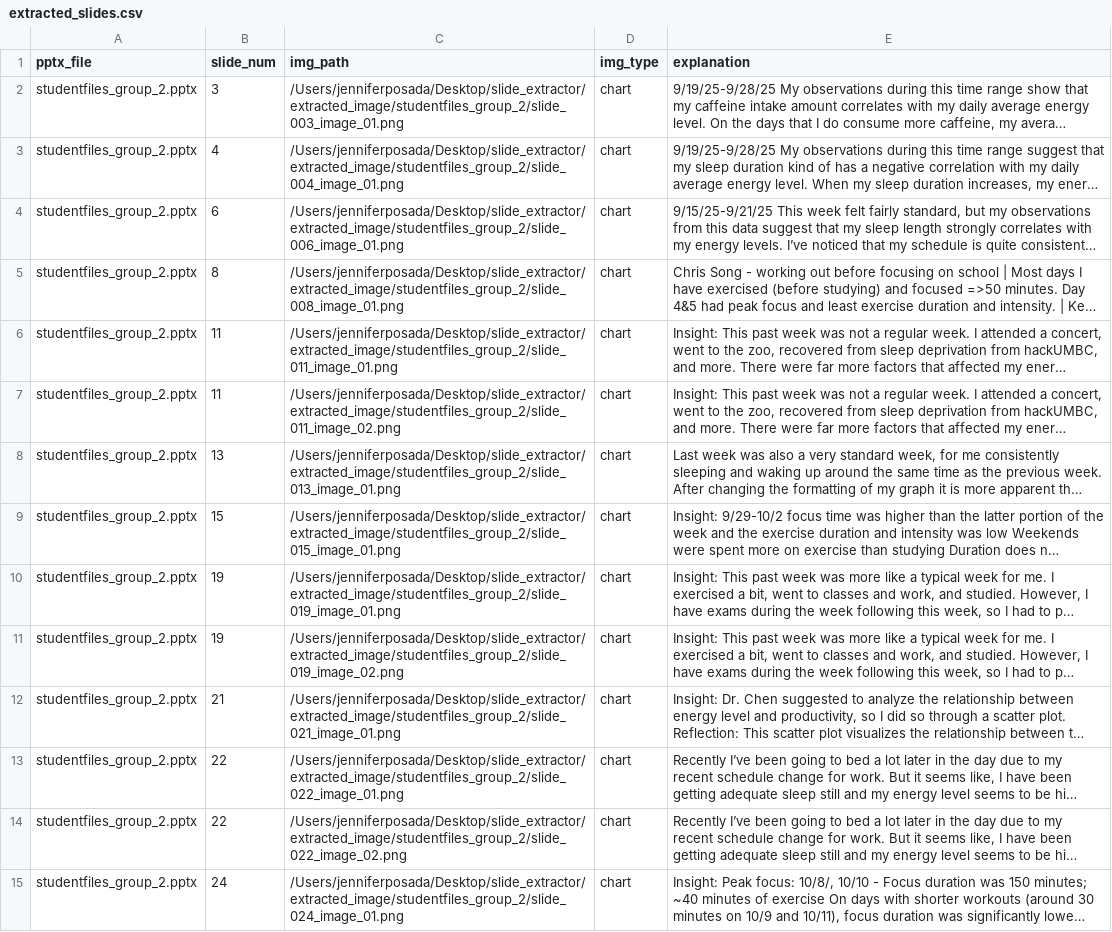
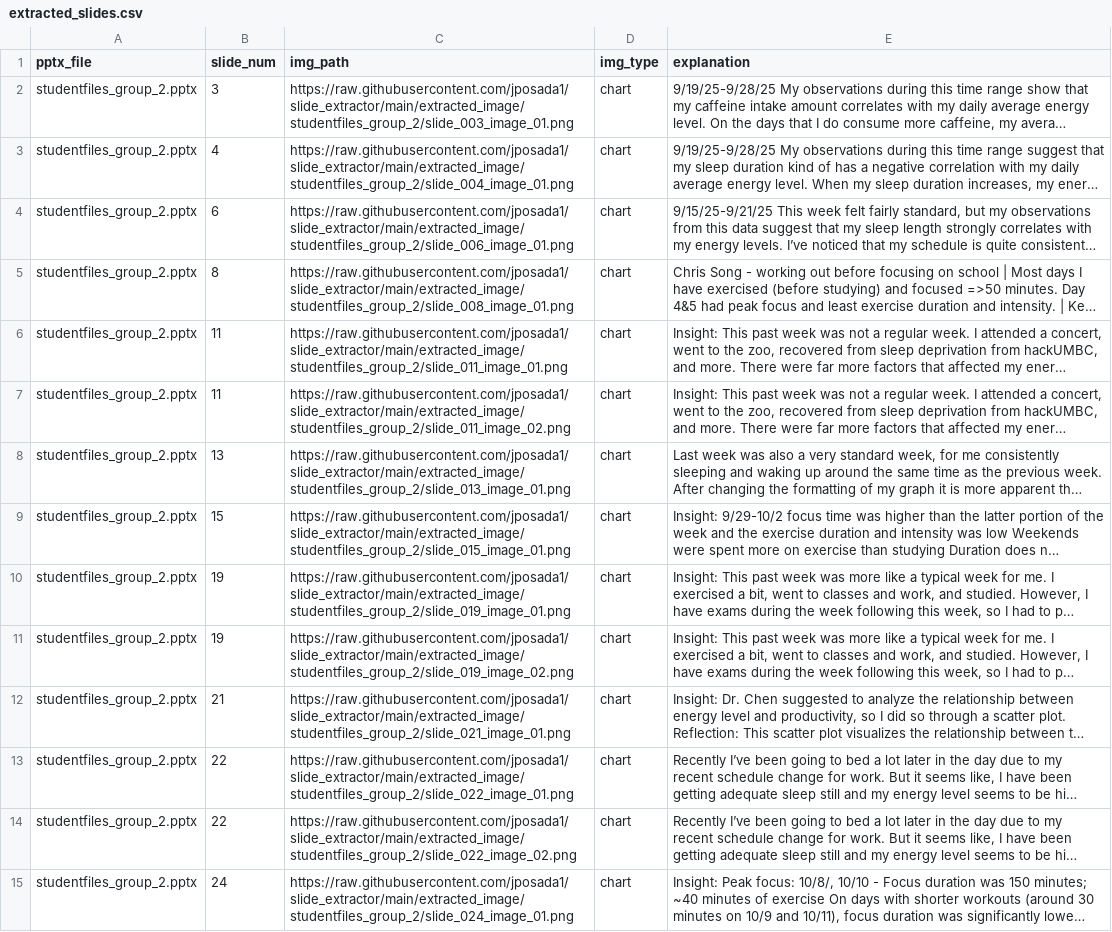
Before and after one commit to jposada1/slide_extractor, a CSV file: extracted_slides.csv, drawn as a sheet; only a part is shown; long unchanged cells end in …; the diff covers the shown part only; the diff names each change by its address in the sheet, - before the commit and + after, or states it on an @@ line.

Commit message:
update image paths to github urls

```diff
--- a/extracted_slides.csv
+++ b/extracted_slides.csv
-C2 (img_path): /Users/jenniferposada/Desktop/slide_extractor/extracted_image/studentfiles_group_2/slide_003_image_01.png
+C2 (img_path): https://raw.githubusercontent.com/jposada1/slide_extractor/main/extracted_image/studentfiles_group_2/slide_003_image_01.png
-C3 (img_path): /Users/jenniferposada/Desktop/slide_extractor/extracted_image/studentfiles_group_2/slide_004_image_01.png
+C3 (img_path): https://raw.githubusercontent.com/jposada1/slide_extractor/main/extracted_image/studentfiles_group_2/slide_004_image_01.png
-C4 (img_path): /Users/jenniferposada/Desktop/slide_extractor/extracted_image/studentfiles_group_2/slide_006_image_01.png
+C4 (img_path): https://raw.githubusercontent.com/jposada1/slide_extractor/main/extracted_image/studentfiles_group_2/slide_006_image_01.png
-C5 (img_path): /Users/jenniferposada/Desktop/slide_extractor/extracted_image/studentfiles_group_2/slide_008_image_01.png
+C5 (img_path): https://raw.githubusercontent.com/jposada1/slide_extractor/main/extracted_image/studentfiles_group_2/slide_008_image_01.png
-C6 (img_path): /Users/jenniferposada/Desktop/slide_extractor/extracted_image/studentfiles_group_2/slide_011_image_01.png
+C6 (img_path): https://raw.githubusercontent.com/jposada1/slide_extractor/main/extracted_image/studentfiles_group_2/slide_011_image_01.png
-C7 (img_path): /Users/jenniferposada/Desktop/slide_extractor/extracted_image/studentfiles_group_2/slide_011_image_02.png
+C7 (img_path): https://raw.githubusercontent.com/jposada1/slide_extractor/main/extracted_image/studentfiles_group_2/slide_011_image_02.png
-C8 (img_path): /Users/jenniferposada/Desktop/slide_extractor/extracted_image/studentfiles_group_2/slide_013_image_01.png
+C8 (img_path): https://raw.githubusercontent.com/jposada1/slide_extractor/main/extracted_image/studentfiles_group_2/slide_013_image_01.png
-C9 (img_path): /Users/jenniferposada/Desktop/slide_extractor/extracted_image/studentfiles_group_2/slide_015_image_01.png
+C9 (img_path): https://raw.githubusercontent.com/jposada1/slide_extractor/main/extracted_image/studentfiles_group_2/slide_015_image_01.png
-C10 (img_path): /Users/jenniferposada/Desktop/slide_extractor/extracted_image/studentfiles_group_2/slide_019_image_01.png
+C10 (img_path): https://raw.githubusercontent.com/jposada1/slide_extractor/main/extracted_image/studentfiles_group_2/slide_019_image_01.png
-C11 (img_path): /Users/jenniferposada/Desktop/slide_extractor/extracted_image/studentfiles_group_2/slide_019_image_02.png
+C11 (img_path): https://raw.githubusercontent.com/jposada1/slide_extractor/main/extracted_image/studentfiles_group_2/slide_019_image_02.png
-C12 (img_path): /Users/jenniferposada/Desktop/slide_extractor/extracted_image/studentfiles_group_2/slide_021_image_01.png
+C12 (img_path): https://raw.githubusercontent.com/jposada1/slide_extractor/main/extracted_image/studentfiles_group_2/slide_021_image_01.png
-C13 (img_path): /Users/jenniferposada/Desktop/slide_extractor/extracted_image/studentfiles_group_2/slide_022_image_01.png
+C13 (img_path): https://raw.githubusercontent.com/jposada1/slide_extractor/main/extracted_image/studentfiles_group_2/slide_022_image_01.png
-C14 (img_path): /Users/jenniferposada/Desktop/slide_extractor/extracted_image/studentfiles_group_2/slide_022_image_02.png
+C14 (img_path): https://raw.githubusercontent.com/jposada1/slide_extractor/main/extracted_image/studentfiles_group_2/slide_022_image_02.png
-C15 (img_path): /Users/jenniferposada/Desktop/slide_extractor/extracted_image/studentfiles_group_2/slide_024_image_01.png
+C15 (img_path): https://raw.githubusercontent.com/jposada1/slide_extractor/main/extracted_image/studentfiles_group_2/slide_024_image_01.png
```
Also changed, not shown: 23 edited cells elsewhere in this file.
